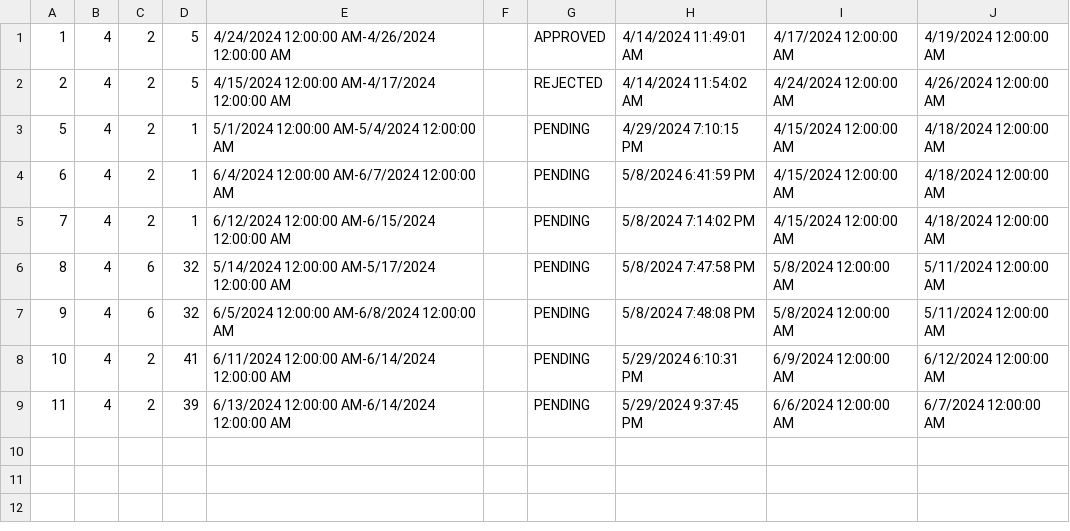
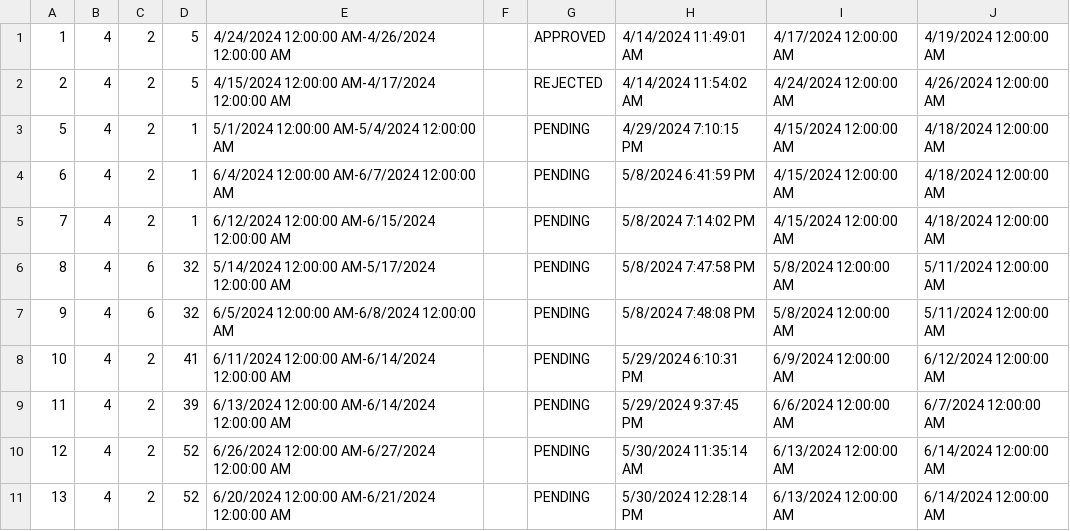
Before and after one commit to katarinap02/booking-application, a CSV file: Resources/Data/delay_requests.csv, drawn as a sheet.

```diff
--- a/Resources/Data/delay_requests.csv
+++ b/Resources/Data/delay_requests.csv
@@ -9 +9,3 @@
 11|4|2|39|6/13/2024 12:00:00 AM-6/14/2024 12:00:00 AM||PENDING|5/29/2024 9:37:45 PM|6/6/2024 12:00:00 AM|6/7/2024 12:00:00 AM
+12|4|2|52|6/26/2024 12:00:00 AM-6/27/2024 12:00:00 AM||PENDING|5/30/2024 11:35:14 AM|6/13/2024 12:00:00 AM|6/14/2024 12:00:00 AM
+13|4|2|52|6/20/2024 12:00:00 AM-6/21/2024 12:00:00 AM||PENDING|5/30/2024 12:28:14 PM|6/13/2024 12:00:00 AM|6/14/2024 12:00:00 AM
```
Also changed, not shown: Resources/Data/accommodation_reservations.csv, Resources/Data/accommodations.csv, 57 other files.
